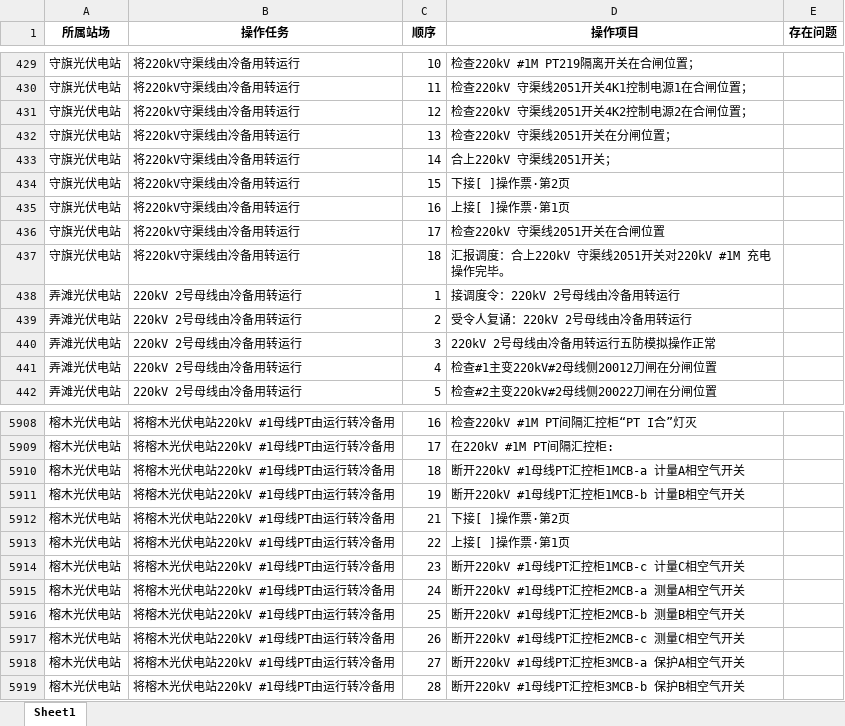
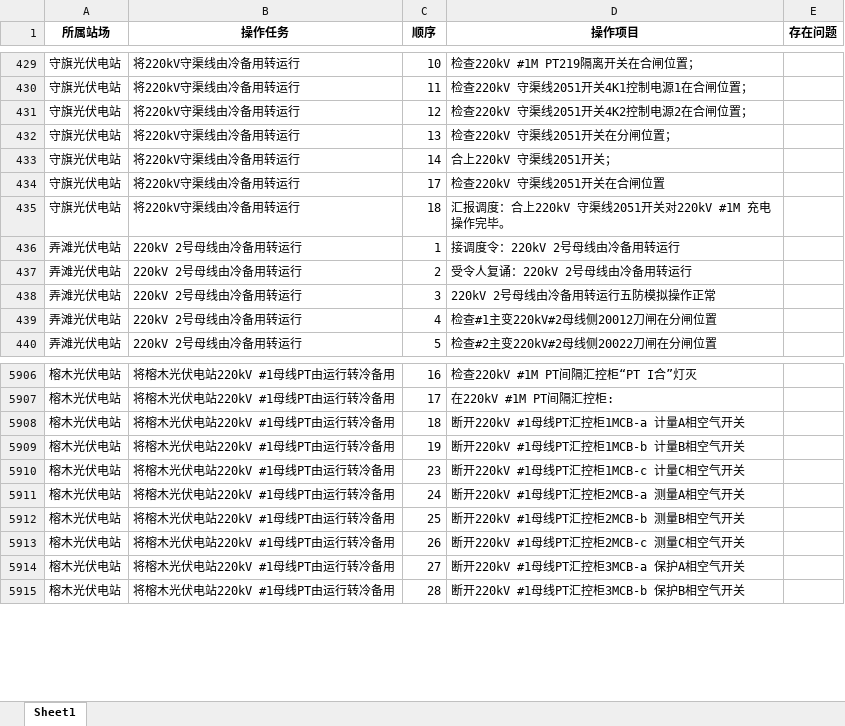
Before and after one commit to yjiefl/antigravity, an Excel workbook: 电气操作管理/电气操作票汇总表.xlsx, sheet Sheet1, drawn as a sheet; only a part is shown, gaps mark what is left out; values as stored, in another font and other column widths than the file's, no borders; the diff names each change by its address in the sheet, - before the commit and + after, or states it on an @@ line.

Commit message:
chore: Sync project state (weather.db, .xlsx updates)

```diff
--- a/电气操作管理/电气操作票汇总表.xlsx (sheet Sheet1)
+++ b/电气操作管理/电气操作票汇总表.xlsx (sheet Sheet1)
-row 434: 守旗光伏电站 | 将220kV守渠线由冷备用转运行 | 15 | 下接[ ]操作票·第2页
-row 435: 守旗光伏电站 | 将220kV守渠线由冷备用转运行 | 16 | 上接[ ]操作票·第1页
-row 5912: 榕木光伏电站 | 将榕木光伏电站220kV #1母线PT由运行转冷备用 | 21 | 下接[ ]操作票·第2页
-row 5913: 榕木光伏电站 | 将榕木光伏电站220kV #1母线PT由运行转冷备用 | 22 | 上接[ ]操作票·第1页
```
Also changed, not shown: 1 other file.
